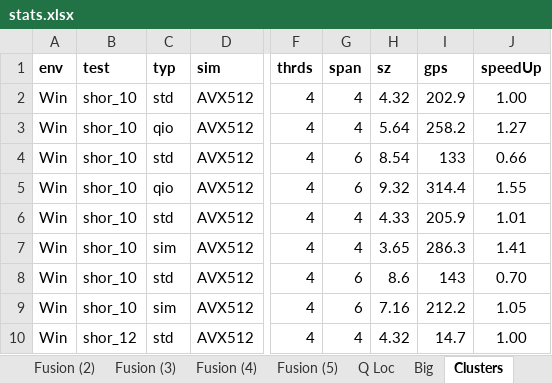
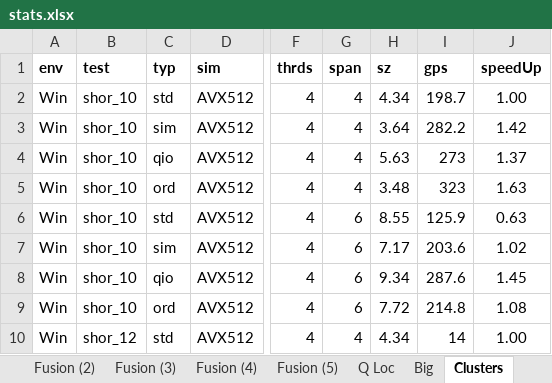
Before and after one commit to microsoft/qsharp-runtime, an Excel workbook: src/Simulation/Native/stats.xlsx, sheet Clusters, drawn as a sheet; only a part is shown, gaps mark what is left out; values as stored, in another font and other column widths than the file's, no borders; conditional formats not drawn; the diff covers the shown part only; the diff names each change by its address in the sheet, - before the commit and + after, or states it on an @@ line.

```diff
--- a/src/Simulation/Native/stats.xlsx (sheet Clusters)
+++ b/src/Simulation/Native/stats.xlsx (sheet Clusters)
-H2 (sz): 4.32
+H2 (sz): 4.34
-I2 (gps): 202.9
+I2 (gps): 198.7
-C3 (typ): qio
+C3 (typ): sim
-H3 (sz): 5.64
+H3 (sz): 3.64
-I3 (gps): 258.2
+I3 (gps): 282.2
-J3 (speedUp): 1.27
+J3 (speedUp): 1.42
-C4 (typ): std
+C4 (typ): qio
-G4:G5 (span): 6
+G4:G5 (span): 4
-H4 (sz): 8.54
+H4 (sz): 5.63
-I4 (gps): 133
+I4 (gps): 273
-J4 (speedUp): 0.66
+J4 (speedUp): 1.37
-C5 (typ): qio
+C5 (typ): ord
-H5 (sz): 9.32
+H5 (sz): 3.48
-I5 (gps): 314.4
+I5 (gps): 323
-J5 (speedUp): 1.55
+J5 (speedUp): 1.63
-G6:G7 (span): 4
+G6:G7 (span): 6
-H6 (sz): 4.33
+H6 (sz): 8.55
-I6 (gps): 205.9
+I6 (gps): 125.9
-J6 (speedUp): 1.01
+J6 (speedUp): 0.63
-H7 (sz): 3.65
+H7 (sz): 7.17
-I7 (gps): 286.3
+I7 (gps): 203.6
-J7 (speedUp): 1.41
+J7 (speedUp): 1.02
-C8 (typ): std
+C8 (typ): qio
-H8 (sz): 8.6
+H8 (sz): 9.34
-I8 (gps): 143
+I8 (gps): 287.6
-J8 (speedUp): 0.70
+J8 (speedUp): 1.45
-C9 (typ): sim
+C9 (typ): ord
-H9 (sz): 7.16
+H9 (sz): 7.72
-I9 (gps): 212.2
+I9 (gps): 214.8
-J9 (speedUp): 1.05
+J9 (speedUp): 1.08
-H10 (sz): 4.32
+H10 (sz): 4.34
-I10 (gps): 14.7
+I10 (gps): 14
```
Also changed, not shown: 4 added rows, 30 removed rows and 252 edited cells elsewhere in this sheet, formulas that keep their value, 3 other files.
